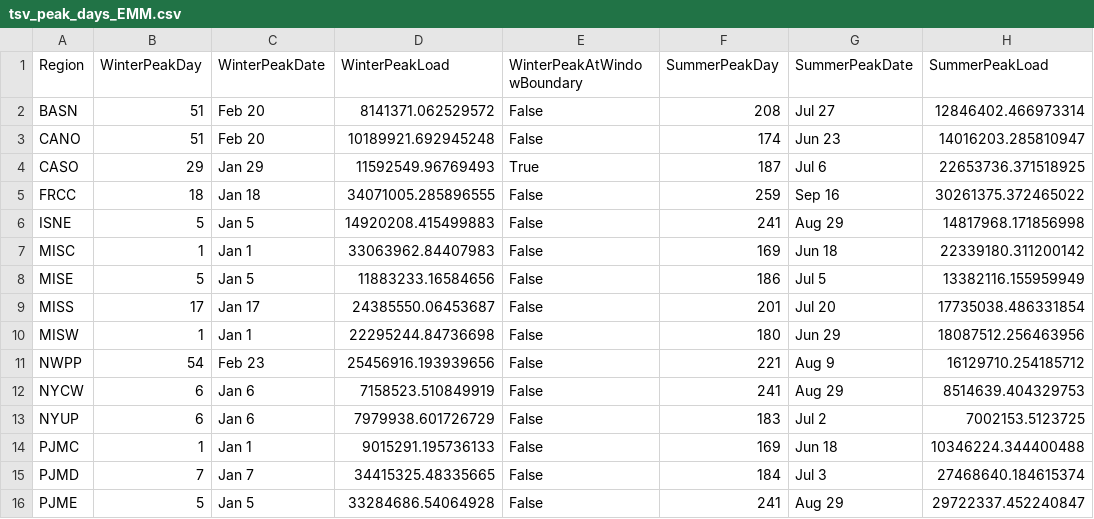
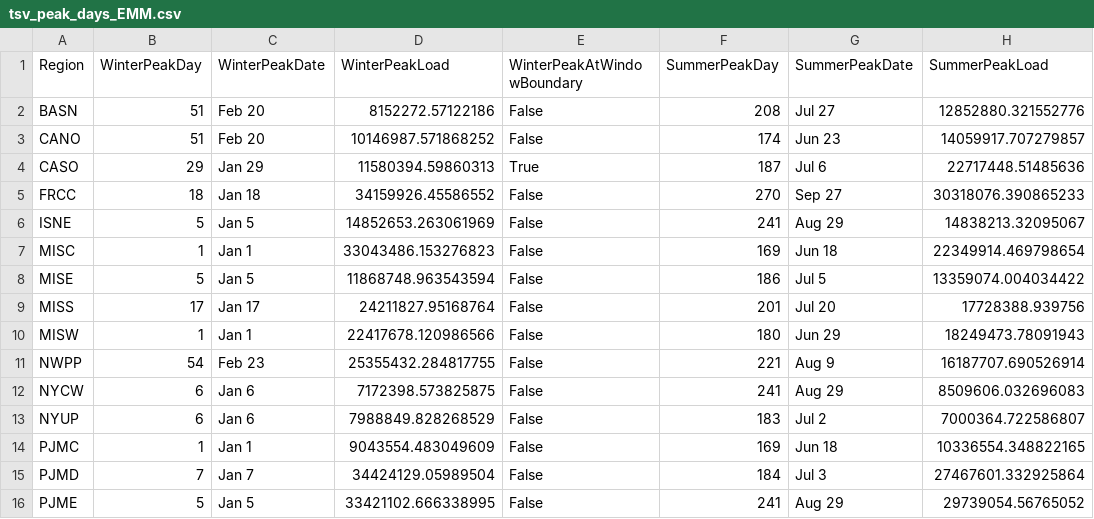
Before and after one commit to scout-bto/scout, a CSV file: scout/supporting_data/tsv_data/tsv_peak_days_EMM.csv, drawn as a sheet; only a part is shown; the diff covers the shown part only; the diff names each change by its address in the sheet, - before the commit and + after, or states it on an @@ line.

```diff
--- a/scout/supporting_data/tsv_data/tsv_peak_days_EMM.csv
+++ b/scout/supporting_data/tsv_data/tsv_peak_days_EMM.csv
-D2 (WinterPeakLoad): 8141371.062529572
+D2 (WinterPeakLoad): 8152272.57122186
-H2 (SummerPeakLoad): 12846402.466973314
+H2 (SummerPeakLoad): 12852880.321552776
-D3 (WinterPeakLoad): 10189921.692945248
+D3 (WinterPeakLoad): 10146987.571868252
-H3 (SummerPeakLoad): 14016203.285810947
+H3 (SummerPeakLoad): 14059917.707279857
-D4 (WinterPeakLoad): 11592549.96769493
+D4 (WinterPeakLoad): 11580394.59860313
-H4 (SummerPeakLoad): 22653736.371518925
+H4 (SummerPeakLoad): 22717448.51485636
-D5 (WinterPeakLoad): 34071005.285896555
+D5 (WinterPeakLoad): 34159926.45586552
-F5 (SummerPeakDay): 259
+F5 (SummerPeakDay): 270
-G5 (SummerPeakDate): Sep 16
+G5 (SummerPeakDate): Sep 27
-H5 (SummerPeakLoad): 30261375.372465022
+H5 (SummerPeakLoad): 30318076.390865233
-D6 (WinterPeakLoad): 14920208.415499883
+D6 (WinterPeakLoad): 14852653.263061969
-H6 (SummerPeakLoad): 14817968.171856998
+H6 (SummerPeakLoad): 14838213.32095067
-D7 (WinterPeakLoad): 33063962.84407983
+D7 (WinterPeakLoad): 33043486.153276823
-H7 (SummerPeakLoad): 22339180.311200142
+H7 (SummerPeakLoad): 22349914.469798654
-D8 (WinterPeakLoad): 11883233.16584656
+D8 (WinterPeakLoad): 11868748.963543594
-H8 (SummerPeakLoad): 13382116.155959949
+H8 (SummerPeakLoad): 13359074.004034422
-D9 (WinterPeakLoad): 24385550.06453687
+D9 (WinterPeakLoad): 24211827.95168764
-H9 (SummerPeakLoad): 17735038.486331854
+H9 (SummerPeakLoad): 17728388.939756
-D10 (WinterPeakLoad): 22295244.84736698
+D10 (WinterPeakLoad): 22417678.120986566
-H10 (SummerPeakLoad): 18087512.256463956
+H10 (SummerPeakLoad): 18249473.78091943
-D11 (WinterPeakLoad): 25456916.193939656
+D11 (WinterPeakLoad): 25355432.284817755
-H11 (SummerPeakLoad): 16129710.254185712
+H11 (SummerPeakLoad): 16187707.690526914
-D12 (WinterPeakLoad): 7158523.510849919
+D12 (WinterPeakLoad): 7172398.573825875
-H12 (SummerPeakLoad): 8514639.404329753
+H12 (SummerPeakLoad): 8509606.032696083
-D13 (WinterPeakLoad): 7979938.601726729
+D13 (WinterPeakLoad): 7988849.828268529
-H13 (SummerPeakLoad): 7002153.5123725
+H13 (SummerPeakLoad): 7000364.722586807
-D14 (WinterPeakLoad): 9015291.195736133
+D14 (WinterPeakLoad): 9043554.483049609
-H14 (SummerPeakLoad): 10346224.344400488
+H14 (SummerPeakLoad): 10336554.348822165
-D15 (WinterPeakLoad): 34415325.48335665
+D15 (WinterPeakLoad): 34424129.05989504
-H15 (SummerPeakLoad): 27468640.184615374
+H15 (SummerPeakLoad): 27467601.332925864
-D16 (WinterPeakLoad): 33284686.54064928
+D16 (WinterPeakLoad): 33421102.666338995
-H16 (SummerPeakLoad): 29722337.452240847
+H16 (SummerPeakLoad): 29739054.56765052
```
Also changed, not shown: 22 edited cells elsewhere in this file, scout/supporting_data/tsv_data/tsv_peak_days_State.csv, 4 other files.
